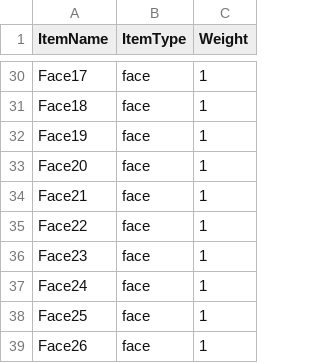
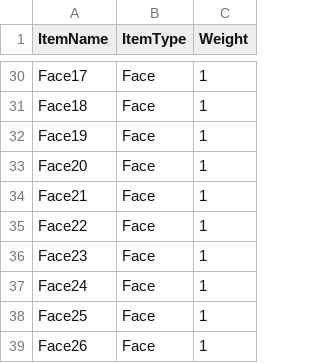
Before and after one commit to kys97/KEMY, a CSV file: Assets/Resources/ItemWeight.CSV, drawn as a sheet; only a part is shown, gaps mark what is left out; the diff covers the shown part only; the diff names each change by its address in the sheet, - before the commit and + after, or states it on an @@ line.

```diff
--- a/Assets/Resources/ItemWeight.CSV
+++ b/Assets/Resources/ItemWeight.CSV
-B30:B39 (ItemType): face
+B30:B39 (ItemType): Face
```
Also changed, not shown: 27 edited cells elsewhere in this file, 11 other files.
